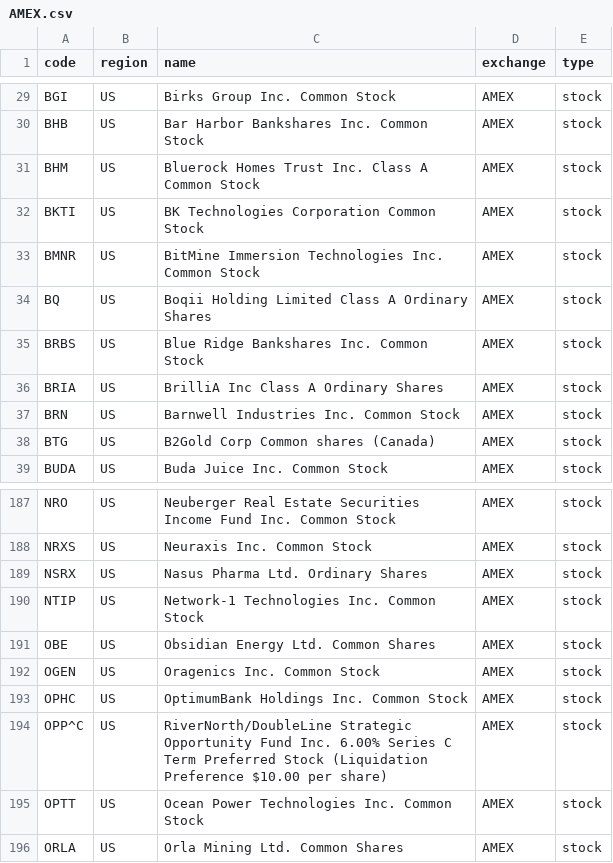
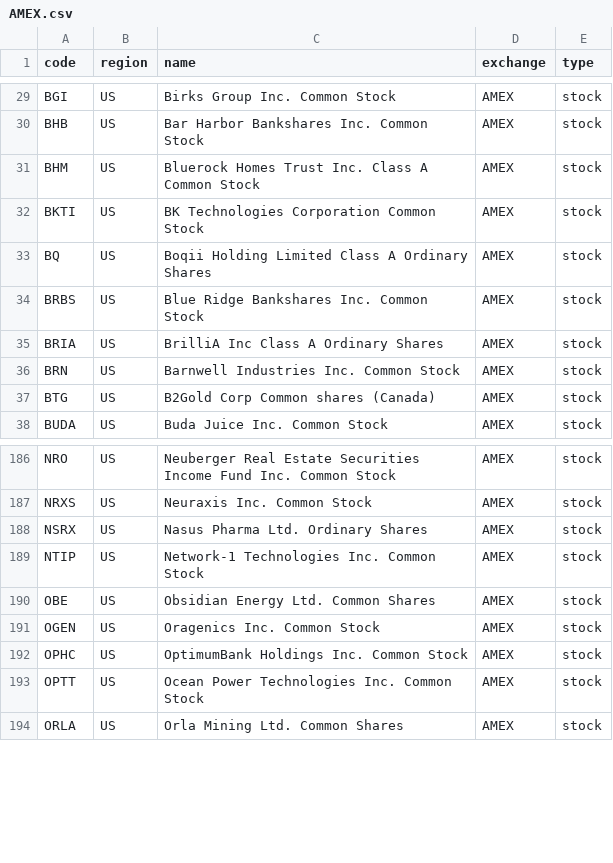
Before and after one commit to irachex/open-stock-data, a CSV file: symbols/AMEX.csv, drawn as a sheet; only a part is shown, gaps mark what is left out.

```diff
--- a/symbols/AMEX.csv
+++ b/symbols/AMEX.csv
@@ -32,3 +32,2 @@ BHM,US,Bluerock Homes Trust Inc. Class A Common Stock,AMEX,stock
 BKTI,US,BK Technologies Corporation Common Stock,AMEX,stock
-BMNR,US,BitMine Immersion Technologies Inc. Common Stock,AMEX,stock
 BQ,US,Boqii Holding Limited Class A Ordinary Shares,AMEX,stock
@@ -193,3 +192,2 @@ OGEN,US,Oragenics Inc. Common Stock,AMEX,stock
 OPHC,US,OptimumBank Holdings Inc. Common Stock,AMEX,stock
-OPP^C,US,RiverNorth/DoubleLine Strategic Opportunity Fund Inc. 6.00% Series C Term Preferred Stock (Liquidation Preference $10.00 per share),AMEX,stock
 OPTT,US,Ocean Power Technologies Inc. Common Stock,AMEX,stock
```
Also changed, not shown: symbols/BSE.csv, symbols/HKEX.csv, 4 other files.
